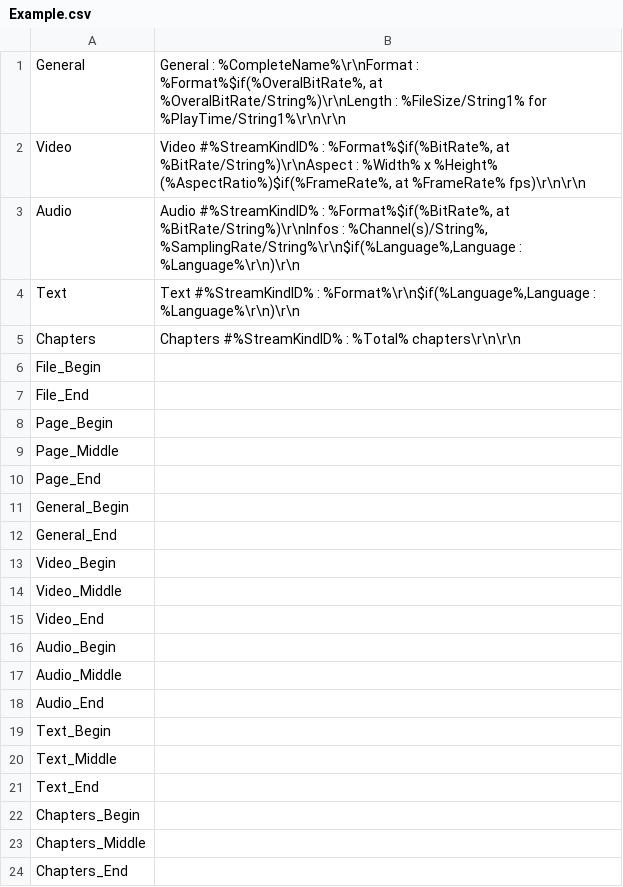
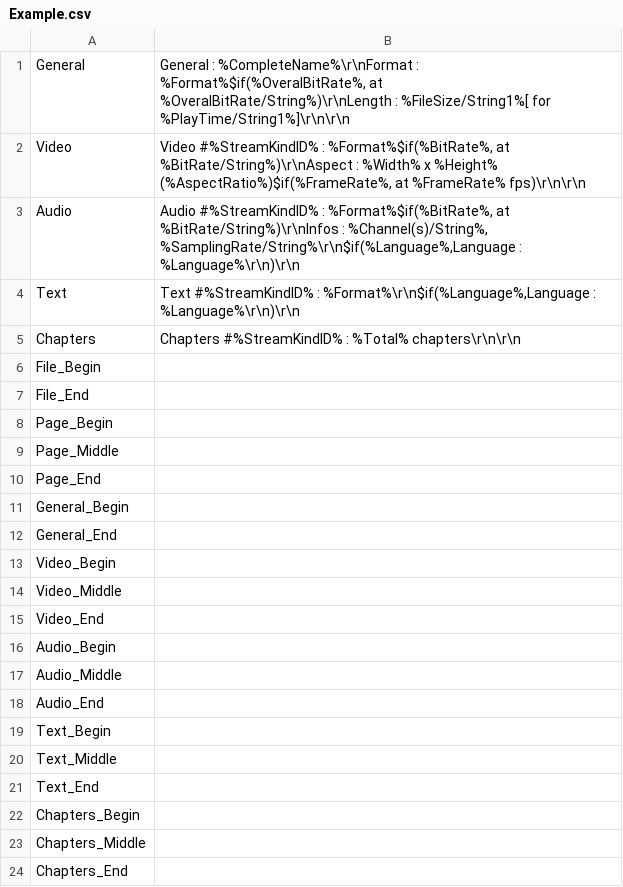
Before and after one commit to mediatest/mediatest, a CSV file: Source/Ressource/Plugin/Custom/Example.csv, drawn as a sheet.

Commit message:
git-svn-id: svn://svn.code.sf.net/p/mediainfo/code/MediaInfo/trunk@835 45c5ae6f-87cc-4fd0-92ee-e4f023fd80da

```diff
--- a/Source/Ressource/Plugin/Custom/Example.csv
+++ b/Source/Ressource/Plugin/Custom/Example.csv
@@ -1,2 +1,2 @@
-General;General           : %CompleteName%\r\nFormat            : %Format%$if(%OveralBitRate%, at %OveralBitRate/String%)\r\nLength            : %FileSize/String1% for %PlayTime/String1%\r\n\r\n
+General;General           : %CompleteName%\r\nFormat            : %Format%$if(%OveralBitRate%, at %OveralBitRate/String%)\r\nLength            : %FileSize/String1%[ for %PlayTime/String1%]\r\n\r\n
 Video;Video #%StreamKindID%          : %Format%$if(%BitRate%, at %BitRate/String%)\r\nAspect            : %Width% x %Height% (%AspectRatio%)$if(%FrameRate%, at %FrameRate% fps)\r\n\r\n
```
